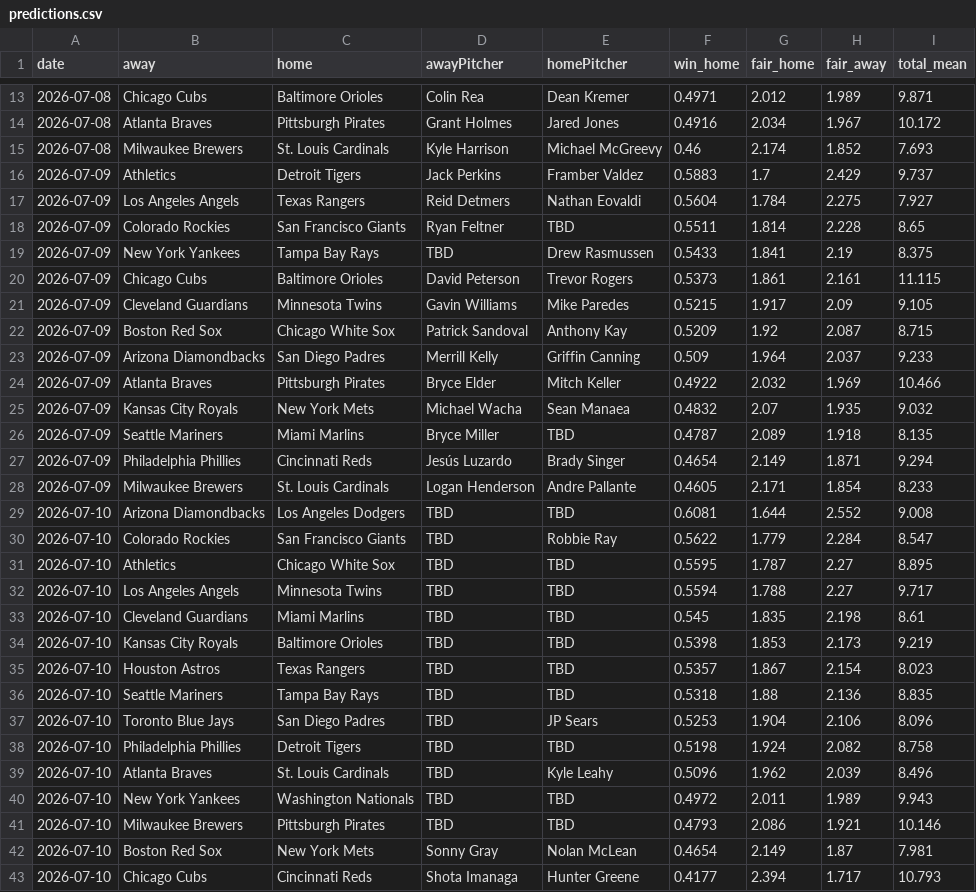
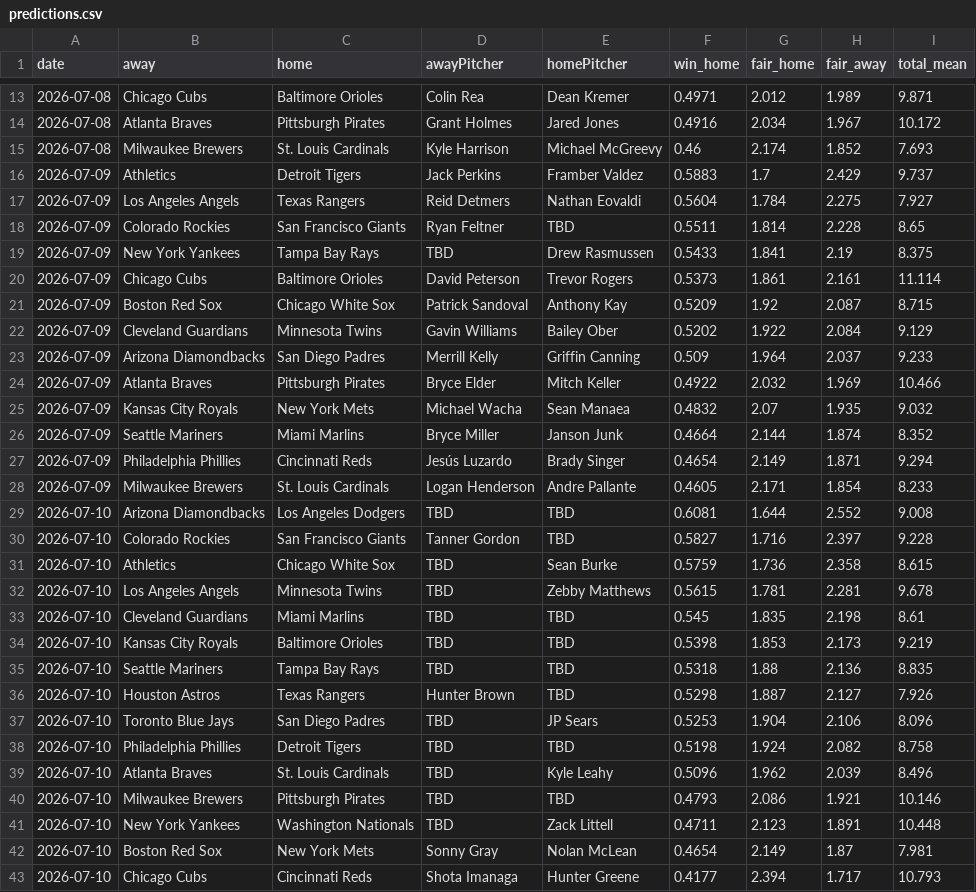
Before and after one commit to DanielTomaro13/MLB-Modelling, a CSV file: reports/predictions.csv, drawn as a sheet; only a part is shown, gaps mark what is left out; the diff covers the shown part only.

```diff
--- a/reports/predictions.csv
+++ b/reports/predictions.csv
@@ -19,5 +19,5 @@ date,away,home,awayPitcher,homePitcher,win_home,fair_home,fair_away,total_mean
 2026-07-09,New York Yankees,Tampa Bay Rays,TBD,Drew Rasmussen,0.5433,1.841,2.19,8.375
-2026-07-09,Chicago Cubs,Baltimore Orioles,David Peterson,Trevor Rogers,0.5373,1.861,2.161,11.115
-2026-07-09,Cleveland Guardians,Minnesota Twins,Gavin Williams,Mike Paredes,0.5215,1.917,2.09,9.105
+2026-07-09,Chicago Cubs,Baltimore Orioles,David Peterson,Trevor Rogers,0.5373,1.861,2.161,11.114
 2026-07-09,Boston Red Sox,Chicago White Sox,Patrick Sandoval,Anthony Kay,0.5209,1.92,2.087,8.715
+2026-07-09,Cleveland Guardians,Minnesota Twins,Gavin Williams,Bailey Ober,0.5202,1.922,2.084,9.129
 2026-07-09,Arizona Diamondbacks,San Diego Padres,Merrill Kelly,Griffin Canning,0.509,1.964,2.037,9.233
@@ -25,3 +25,3 @@ date,away,home,awayPitcher,homePitcher,win_home,fair_home,fair_away,total_mean
 2026-07-09,Kansas City Royals,New York Mets,Michael Wacha,Sean Manaea,0.4832,2.07,1.935,9.032
-2026-07-09,Seattle Mariners,Miami Marlins,Bryce Miller,TBD,0.4787,2.089,1.918,8.135
+2026-07-09,Seattle Mariners,Miami Marlins,Bryce Miller,Janson Junk,0.4664,2.144,1.874,8.352
 2026-07-09,Philadelphia Phillies,Cincinnati Reds,Jesús Luzardo,Brady Singer,0.4654,2.149,1.871,9.294
@@ -29,9 +29,9 @@ date,away,home,awayPitcher,homePitcher,win_home,fair_home,fair_away,total_mean
 2026-07-10,Arizona Diamondbacks,Los Angeles Dodgers,TBD,TBD,0.6081,1.644,2.552,9.008
-2026-07-10,Colorado Rockies,San Francisco Giants,TBD,Robbie Ray,0.5622,1.779,2.284,8.547
-2026-07-10,Athletics,Chicago White Sox,TBD,TBD,0.5595,1.787,2.27,8.895
-2026-07-10,Los Angeles Angels,Minnesota Twins,TBD,TBD,0.5594,1.788,2.27,9.717
+2026-07-10,Colorado Rockies,San Francisco Giants,Tanner Gordon,TBD,0.5827,1.716,2.397,9.228
+2026-07-10,Athletics,Chicago White Sox,TBD,Sean Burke,0.5759,1.736,2.358,8.615
+2026-07-10,Los Angeles Angels,Minnesota Twins,TBD,Zebby Matthews,0.5615,1.781,2.281,9.678
 2026-07-10,Cleveland Guardians,Miami Marlins,TBD,TBD,0.545,1.835,2.198,8.61
 2026-07-10,Kansas City Royals,Baltimore Orioles,TBD,TBD,0.5398,1.853,2.173,9.219
-2026-07-10,Houston Astros,Texas Rangers,TBD,TBD,0.5357,1.867,2.154,8.023
 2026-07-10,Seattle Mariners,Tampa Bay Rays,TBD,TBD,0.5318,1.88,2.136,8.835
+2026-07-10,Houston Astros,Texas Rangers,Hunter Brown,TBD,0.5298,1.887,2.127,7.926
 2026-07-10,Toronto Blue Jays,San Diego Padres,TBD,JP Sears,0.5253,1.904,2.106,8.096
@@ -39,4 +39,4 @@ date,away,home,awayPitcher,homePitcher,win_home,fair_home,fair_away,total_mean
 2026-07-10,Atlanta Braves,St. Louis Cardinals,TBD,Kyle Leahy,0.5096,1.962,2.039,8.496
-2026-07-10,New York Yankees,Washington Nationals,TBD,TBD,0.4972,2.011,1.989,9.943
 2026-07-10,Milwaukee Brewers,Pittsburgh Pirates,TBD,TBD,0.4793,2.086,1.921,10.146
+2026-07-10,New York Yankees,Washington Nationals,TBD,Zack Littell,0.4711,2.123,1.891,10.448
 2026-07-10,Boston Red Sox,New York Mets,Sonny Gray,Nolan McLean,0.4654,2.149,1.87,7.981
```
Also changed, not shown: 1 added row, 1 removed row and 3 edited cells elsewhere in this file, data/fixtures.csv, 3 other files.
